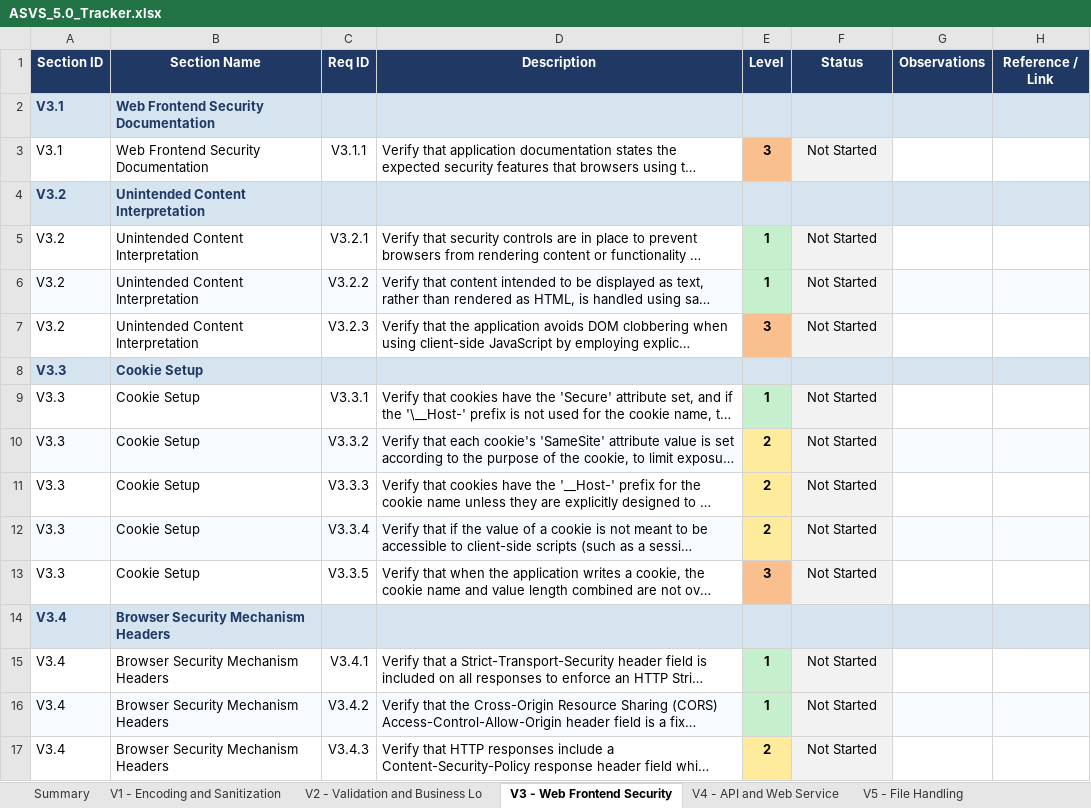
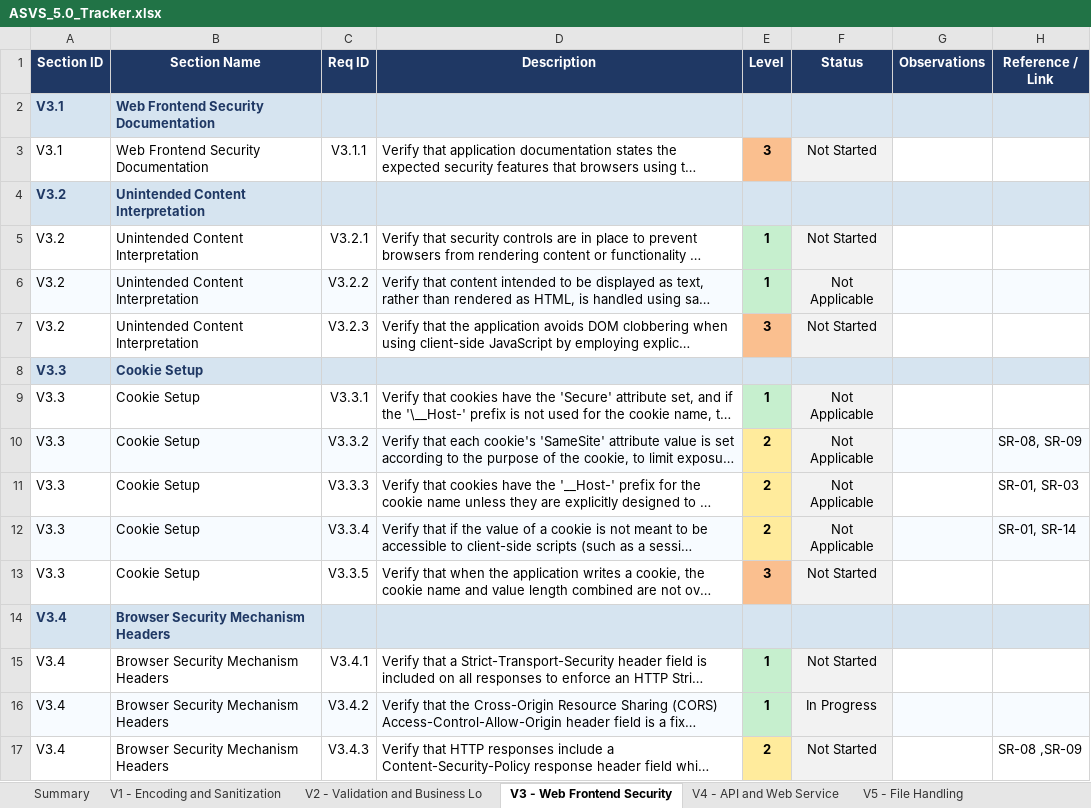
Before and after one commit to mei-desofs/desofs2026-thu_crr_2, an Excel workbook: Deliverables/Phase_1/ASVS_5.0_Tracker.xlsx, sheet V3 - Web Frontend Security, drawn as a sheet; only a part is shown; long unchanged cells end in …; values as stored, in another font and other column widths than the file's, no borders; conditional formats not drawn; the diff covers the shown part only; the diff names each change by its address in the sheet, - before the commit and + after, or states it on an @@ line.

```diff
--- a/Deliverables/Phase_1/ASVS_5.0_Tracker.xlsx (sheet V3 - Web Frontend Security)
+++ b/Deliverables/Phase_1/ASVS_5.0_Tracker.xlsx (sheet V3 - Web Frontend Security)
-F6 (Status): Not Started
+F6 (Status): Not Applicable
-F9:F12 (Status): Not Started
+F9:F12 (Status): Not Applicable
-H10 (Reference / Link): (empty)
+H10 (Reference / Link): SR-08, SR-09
-H11 (Reference / Link): (empty)
+H11 (Reference / Link): SR-01, SR-03
-H12 (Reference / Link): (empty)
+H12 (Reference / Link): SR-01, SR-14
-F16 (Status): Not Started
+F16 (Status): In Progress
-H17 (Reference / Link): (empty)
+H17 (Reference / Link): SR-08 ,SR-09
```
Also changed, not shown: 14 edited cells elsewhere in this sheet, sheet V10 - OAuth and OIDC, sheet V6 - Authentication, sheet V1 - Encoding and Sanitization, sheet Summary, sheet V11 - Cryptography, sheet V7 - Session Management, 11 more sheets, charts or pictures.
